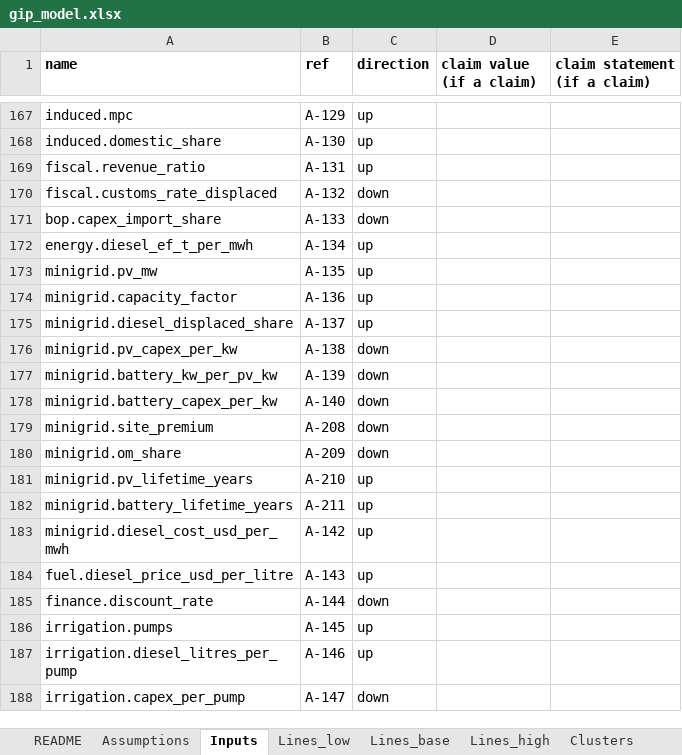
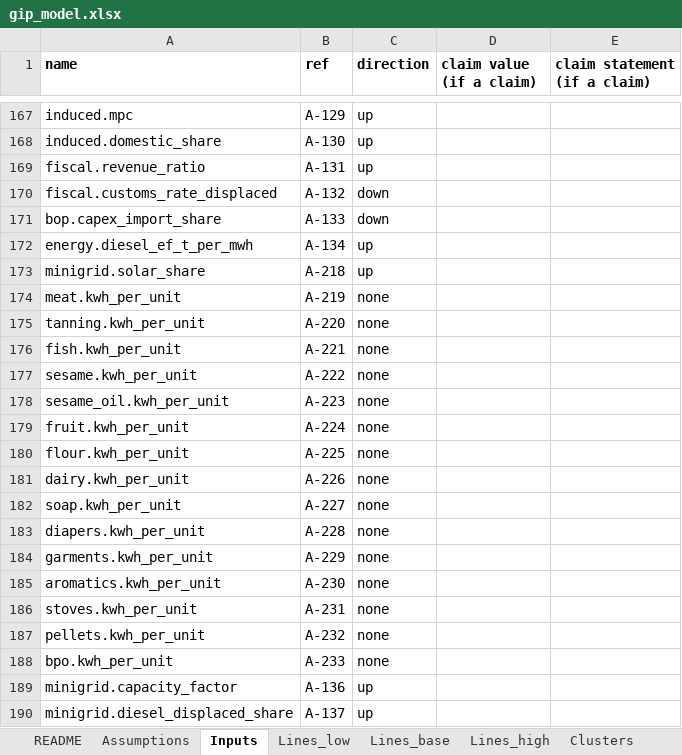
Before and after one commit to hassanmumin-collab/Somalia-Green-Industrial-Policy, an Excel workbook: model/outputs/gip_model.xlsx, sheet Inputs, drawn as a sheet; only a part is shown, gaps mark what is left out; the shorter side is filled out with more unchanged rows; values as stored, in another font and other column widths than the file's, no borders; removed rows and columns are numbered as before the commit, all else as after; the diff names each change by its address in the sheet, - before the commit and + after, or states it on an @@ line.

```diff
--- a/model/outputs/gip_model.xlsx (sheet Inputs)
+++ b/model/outputs/gip_model.xlsx (sheet Inputs)
-row 173: minigrid.pv_mw | A-135 | up
+row 173: minigrid.solar_share | A-218 | up
+row 174: meat.kwh_per_unit | A-219 | none
+row 175: tanning.kwh_per_unit | A-220 | none
+row 176: fish.kwh_per_unit | A-221 | none
+row 177: sesame.kwh_per_unit | A-222 | none
+row 178: sesame_oil.kwh_per_unit | A-223 | none
+row 179: fruit.kwh_per_unit | A-224 | none
+row 180: flour.kwh_per_unit | A-225 | none
+row 181: dairy.kwh_per_unit | A-226 | none
+row 182: soap.kwh_per_unit | A-227 | none
+row 183: diapers.kwh_per_unit | A-228 | none
+row 184: garments.kwh_per_unit | A-229 | none
+row 185: aromatics.kwh_per_unit | A-230 | none
+row 186: stoves.kwh_per_unit | A-231 | none
+row 187: pellets.kwh_per_unit | A-232 | none
+row 188: bpo.kwh_per_unit | A-233 | none
```
Also changed, not shown: sheet Sensitivity, sheet Assumptions, sheet Climate, sheet MonteCarlo, 31 other files.
